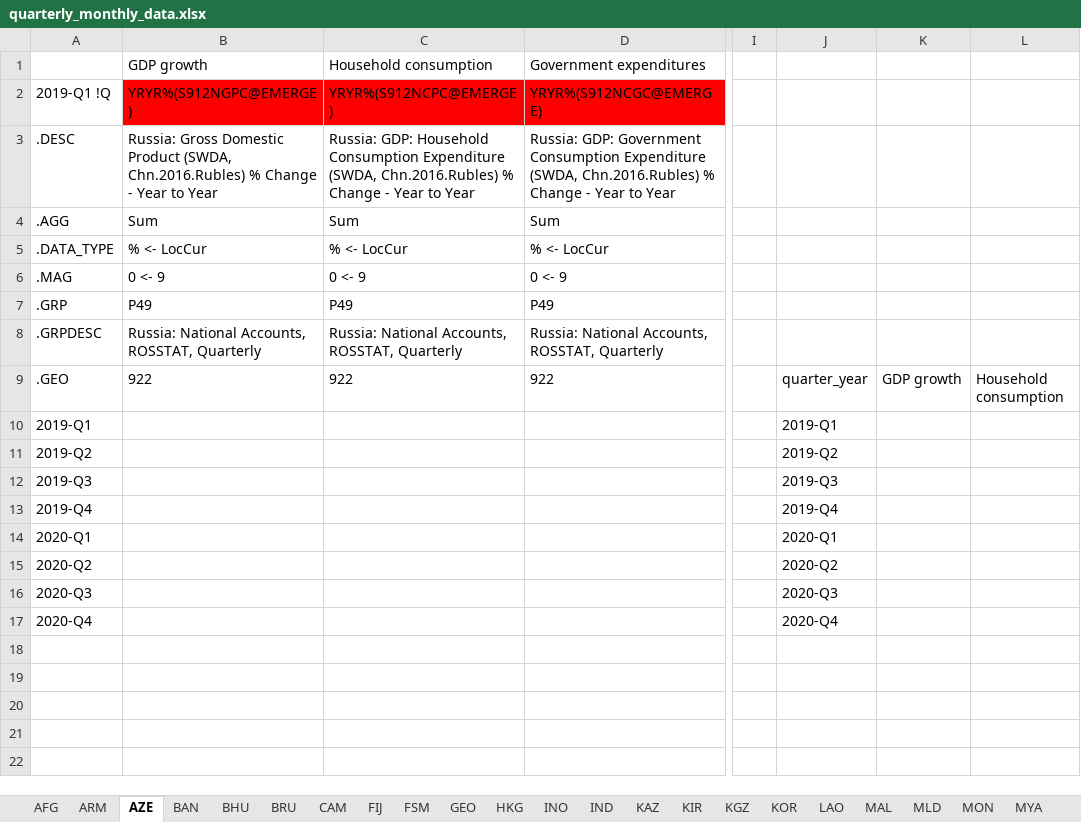
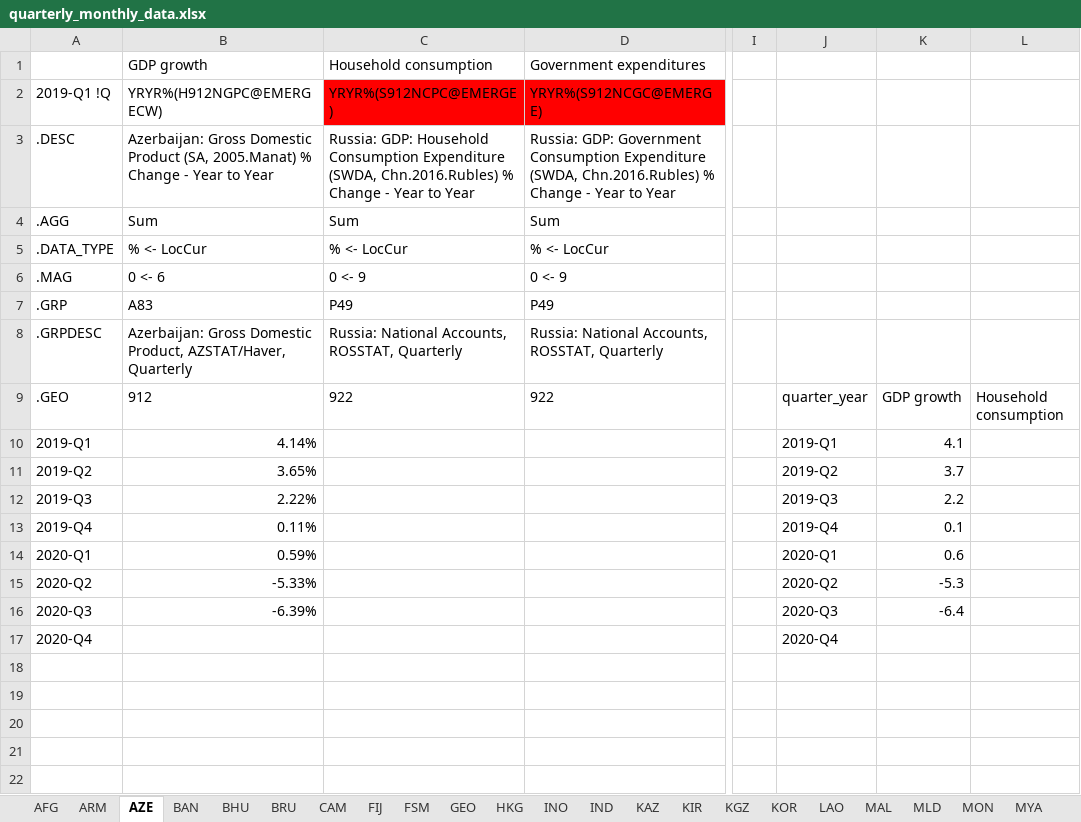
Before and after one commit to jessonpagaduan/ADO-Russia, an Excel workbook: quarterly_monthly_data.xlsx, sheet AZE, drawn as a sheet; only a part is shown, gaps mark what is left out; values as stored, in another font and other column widths than the file's, no borders; the diff names each change by its address in the sheet, - before the commit and + after, or states it on an @@ line.

```diff
--- a/quarterly_monthly_data.xlsx (sheet AZE)
+++ b/quarterly_monthly_data.xlsx (sheet AZE)
-B2 (GDP growth): YRYR%(S912NGPC@EMERGE)
+B2 (GDP growth): YRYR%(H912NGPC@EMERGECW)
-B2 fill: #FF0000
+B2 fill: none
-B3 (GDP growth): Russia: Gross Domestic Product (SWDA, Chn.2016.Rubles) % Change…
+B3 (GDP growth): Azerbaijan: Gross Domestic Product (SA, 2005.Manat) % Change…
-B6 (GDP growth): 0 <- 9
+B6 (GDP growth): 0 <- 6
-B7 (GDP growth): P49
+B7 (GDP growth): A83
-B8 (GDP growth): Russia: National Accounts, ROSSTAT, Quarterly
+B8 (GDP growth): Azerbaijan: Gross Domestic Product, AZSTAT/Haver, Quarterly
-B9 (GDP growth): 922
+B9 (GDP growth): 912
-B10 (GDP growth): (empty)
+B10 (GDP growth): 4.14%
-K10: (empty)
+K10: 4.1
-B11 (GDP growth): (empty)
+B11 (GDP growth): 3.65%
-K11: (empty)
+K11: 3.7
-B12 (GDP growth): (empty)
+B12 (GDP growth): 2.22%
-K12: (empty)
+K12: 2.2
-B13 (GDP growth): (empty)
+B13 (GDP growth): 0.11%
-K13: (empty)
+K13: 0.1
-B14 (GDP growth): (empty)
+B14 (GDP growth): 0.59%
-K14: (empty)
+K14: 0.6
-B15 (GDP growth): (empty)
+B15 (GDP growth): -5.33%
-K15: (empty)
+K15: -5.3
-B16 (GDP growth): (empty)
+B16 (GDP growth): -6.39%
-K16: (empty)
+K16: -6.4
```
Also changed, not shown: sheet INO, sheet HKG, all-data.xlsx, 1 other file.
